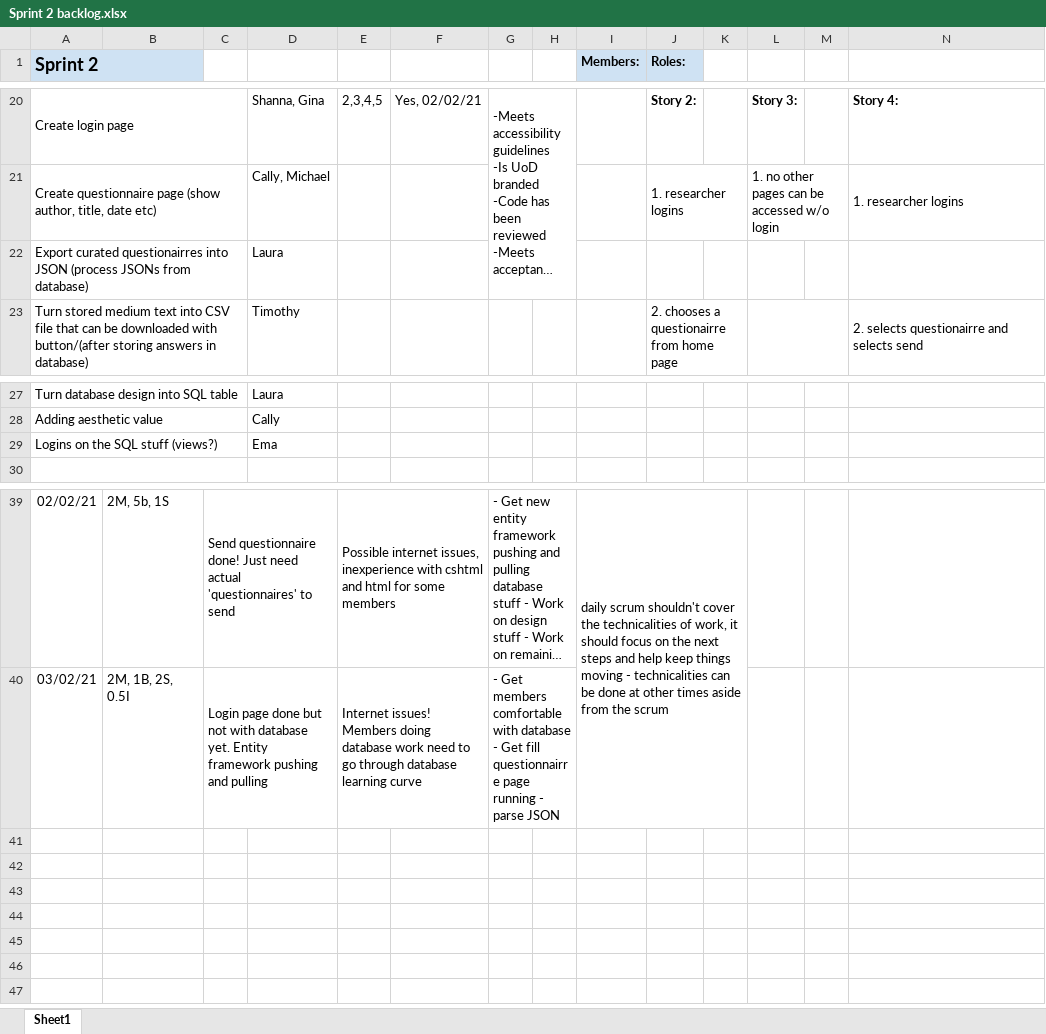
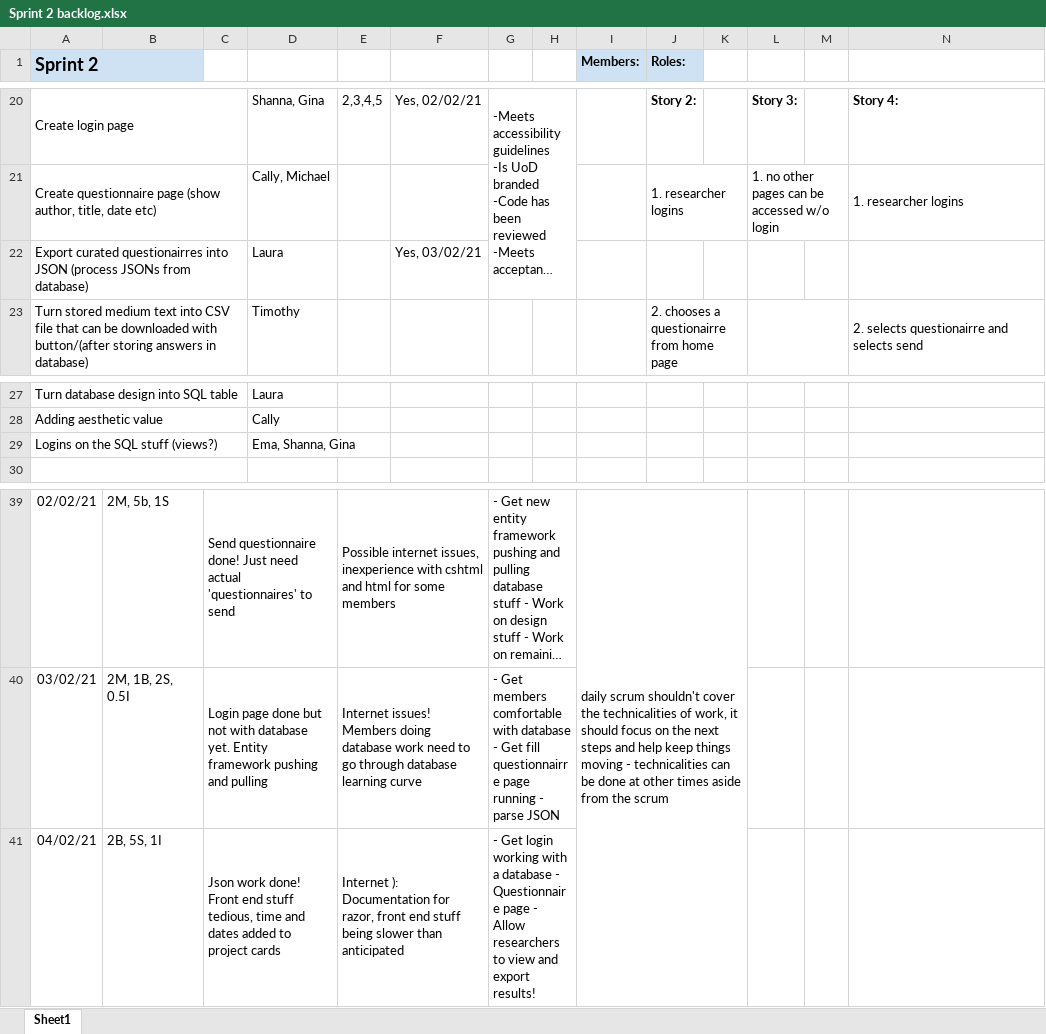
Before and after one commit to laurahutchison/AgileProject, an Excel workbook: Sprint 2/Sprint_Backlog/Sprint 2 backlog.xlsx, sheet Sheet1, drawn as a sheet; only a part is shown, gaps mark what is left out; long unchanged cells end in …; values as stored, in another font and other column widths than the file's, no borders; charts and pictures not drawn; rows hold the shown columns only; the diff names each change by its address in the sheet, - before the commit and + after, or states it on an @@ line.

Commit message:
sprint backlog 04/02/21

```diff
--- a/Sprint 2/Sprint_Backlog/Sprint 2 backlog.xlsx (sheet Sheet1)
+++ b/Sprint 2/Sprint_Backlog/Sprint 2 backlog.xlsx (sheet Sheet1)
-F22: (empty)
+F22: Yes, 03/02/21
-D29: Ema
+D29: Ema, Shanna, Gina
+row 41: 04/02/21 | 2B, 5S, 1I | Json work done! Front end stuff tedious, time and dates added to project cards |  | Internet ): Documentation for razor, front end stuff being slower than anticipated |  | - Get login working with a database - Questionnaire page - Allow researchers to view and export results!
```
